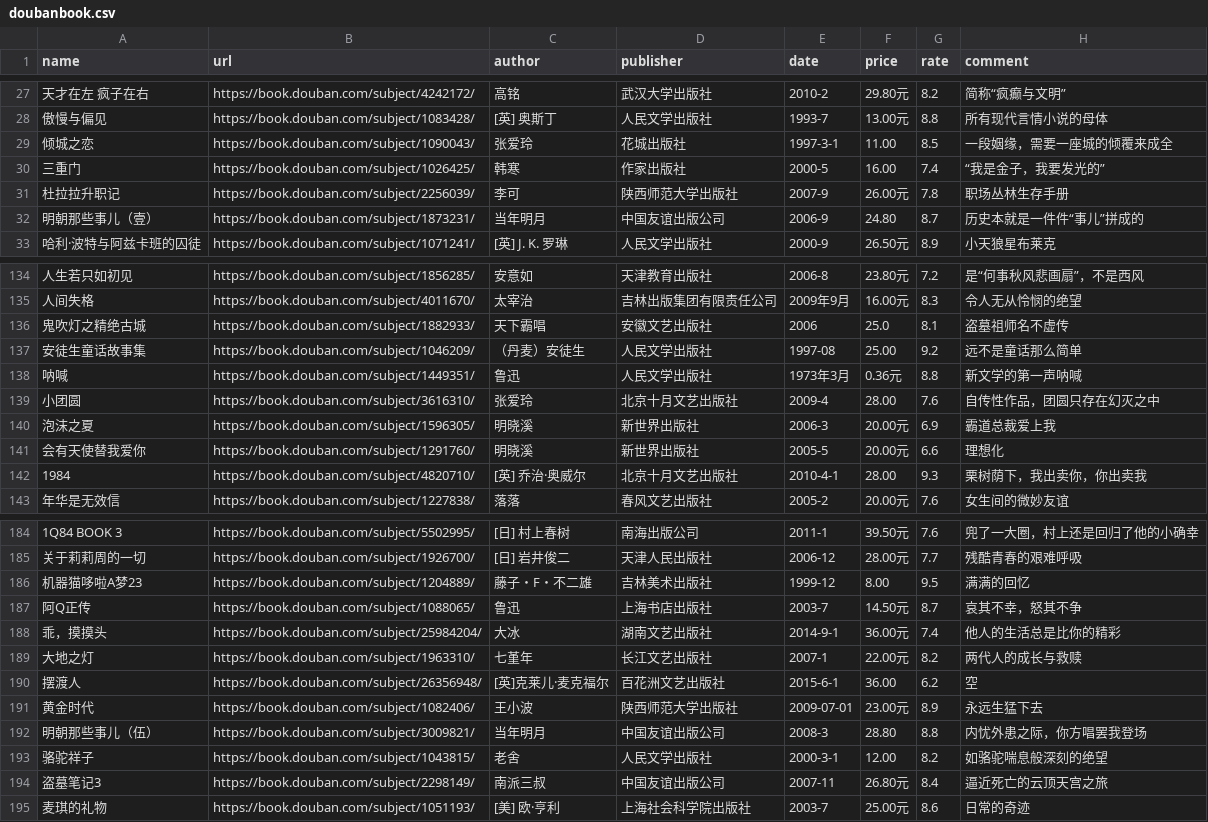
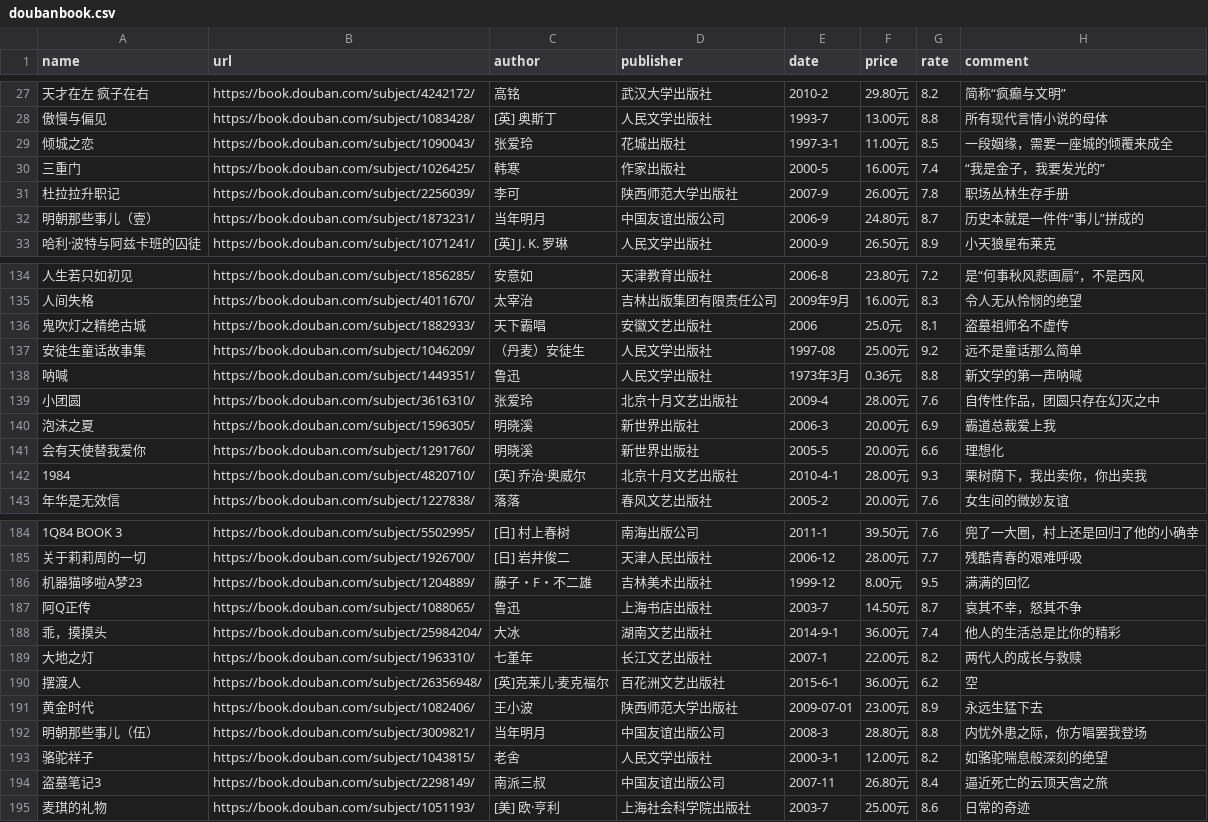
Before and after one commit to protheanzZ/web_crawler, a CSV file: doubanbook.csv, drawn as a sheet; only a part is shown, gaps mark what is left out; the diff covers the shown part only; the diff names each change by its address in the sheet, - before the commit and + after, or states it on an @@ line.

```diff
--- a/doubanbook.csv
+++ b/doubanbook.csv
-F29 (price): 11.00
+F29 (price): 11.00元
-F30 (price): 16.00
+F30 (price): 16.00元
-F32 (price): 24.80
+F32 (price): 24.80元
-F136 (price): 25.0
+F136 (price): 25.0元
-F137 (price): 25.00
+F137 (price): 25.00元
-F139 (price): 28.00
+F139 (price): 28.00元
-F142 (price): 28.00
+F142 (price): 28.00元
-F186 (price): 8.00
+F186 (price): 8.00元
-F190 (price): 36.00
+F190 (price): 36.00元
-F192 (price): 28.80
+F192 (price): 28.80元
-F193 (price): 12.00
+F193 (price): 12.00元
```
Also changed, not shown: 38 edited cells elsewhere in this file, 1 other file.
